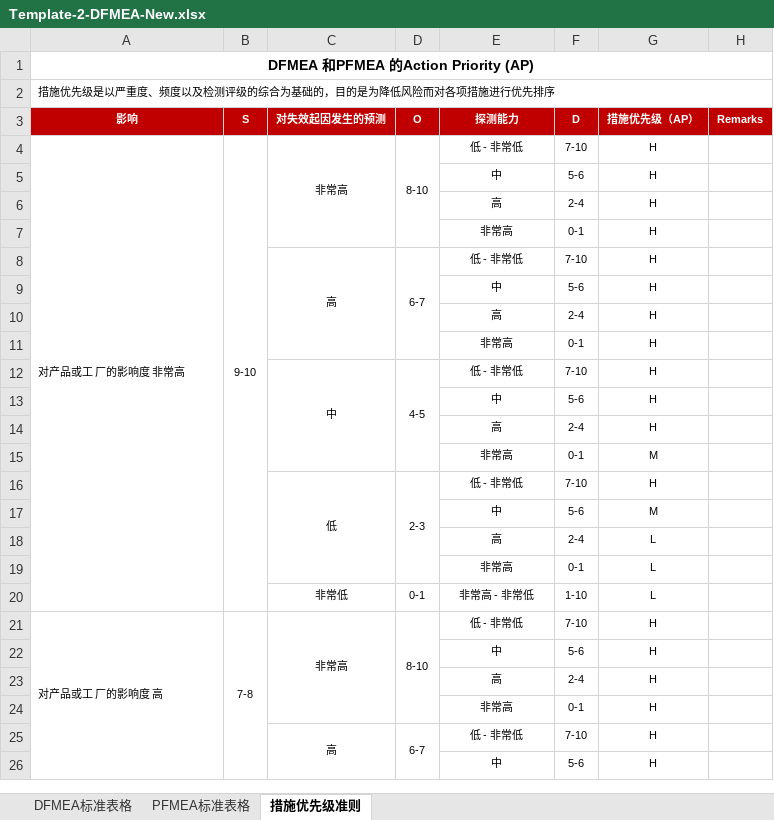
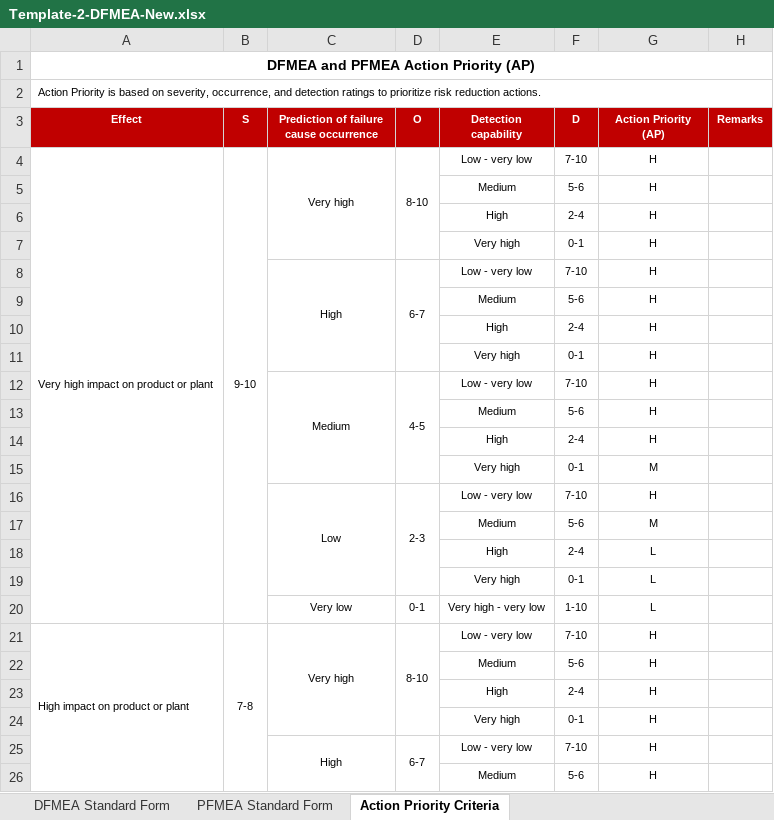
Before and after one commit to Laurenceku2026/AI-DQA-SaaS, an Excel workbook: templates/Template-2-DFMEA-New.xlsx, sheet Action Priority Criteria, drawn as a sheet; only a part is shown; values as stored, in another font and other column widths than the file's, no borders; the diff covers the shown part only; the diff names each change by its address in the sheet, - before the commit and + after, or states it on an @@ line.

```diff
--- a/templates/Template-2-DFMEA-New.xlsx (sheet Action Priority Criteria)
+++ b/templates/Template-2-DFMEA-New.xlsx (sheet Action Priority Criteria)
-sheet tab: DFMEA标准表格
+sheet tab: DFMEA Standard Form
-sheet tab: PFMEA标准表格
+sheet tab: PFMEA Standard Form
-sheet tab: 措施优先级准则
+sheet tab: Action Priority Criteria
-A1 (Effect): DFMEA 和PFMEA 的Action Priority (AP)
+A1 (Effect): DFMEA and PFMEA Action Priority (AP)
-A2 (Effect): 措施优先级是以严重度、频度以及检测评级的综合为基础的，目的是为降低风险而对各项措施进行优先排序
+A2 (Effect): Action Priority is based on severity, occurrence, and detection ratings to prioritize risk reduction actions.
-A3: 影响
+A3: Effect
-C3: 对失效起因发生的预测
+C3: Prediction of failure cause occurrence
-E3: 探测能力
+E3: Detection capability
-G3: 措施优先级（AP）
+G3: Action Priority (AP)
-A4 (Effect): 对产品或工 厂的影响度 非常高
+A4 (Effect): Very high impact on product or plant
-C4: 非常高
+C4: Very high
-E4 (Detection capability): 低 - 非常低
+E4 (Detection capability): Low - very low
-E5 (Detection capability): 中
+E5 (Detection capability): Medium
-E6 (Detection capability): 高
+E6 (Detection capability): High
-E7 (Detection capability): 非常高
+E7 (Detection capability): Very high
-C8: 高
+C8: High
-E8 (Detection capability): 低 - 非常低
+E8 (Detection capability): Low - very low
-E9 (Detection capability): 中
+E9 (Detection capability): Medium
-E10 (Detection capability): 高
+E10 (Detection capability): High
-E11 (Detection capability): 非常高
+E11 (Detection capability): Very high
-C12: 中
+C12: Medium
-E12 (Detection capability): 低 - 非常低
+E12 (Detection capability): Low - very low
-E13 (Detection capability): 中
+E13 (Detection capability): Medium
-E14 (Detection capability): 高
+E14 (Detection capability): High
-E15 (Detection capability): 非常高
+E15 (Detection capability): Very high
-C16: 低
+C16: Low
-E16 (Detection capability): 低 - 非常低
+E16 (Detection capability): Low - very low
-E17 (Detection capability): 中
+E17 (Detection capability): Medium
-E18 (Detection capability): 高
+E18 (Detection capability): High
-E19 (Detection capability): 非常高
+E19 (Detection capability): Very high
-C20: 非常低
+C20: Very low
-E20 (Detection capability): 非常高 - 非常低
+E20 (Detection capability): Very high - very low
-A21 (Effect): 对产品或工 厂的影响度 高
+A21 (Effect): High impact on product or plant
-C21: 非常高
+C21: Very high
-E21 (Detection capability): 低 - 非常低
+E21 (Detection capability): Low - very low
-E22 (Detection capability): 中
+E22 (Detection capability): Medium
-E23 (Detection capability): 高
+E23 (Detection capability): High
-E24 (Detection capability): 非常高
+E24 (Detection capability): Very high
-C25: 高
+C25: High
-E25 (Detection capability): 低 - 非常低
+E25 (Detection capability): Low - very low
-E26 (Detection capability): 中
+E26 (Detection capability): Medium
```
Also changed, not shown: 63 edited cells elsewhere in this sheet, sheet PFMEA Standard Form, sheet DFMEA Standard Form, templates/Template-1-DFMEA-Legacy.xlsx, 2 other files.
